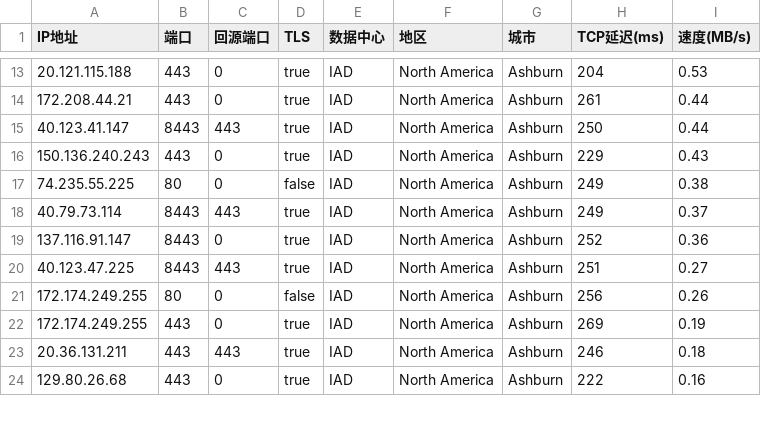
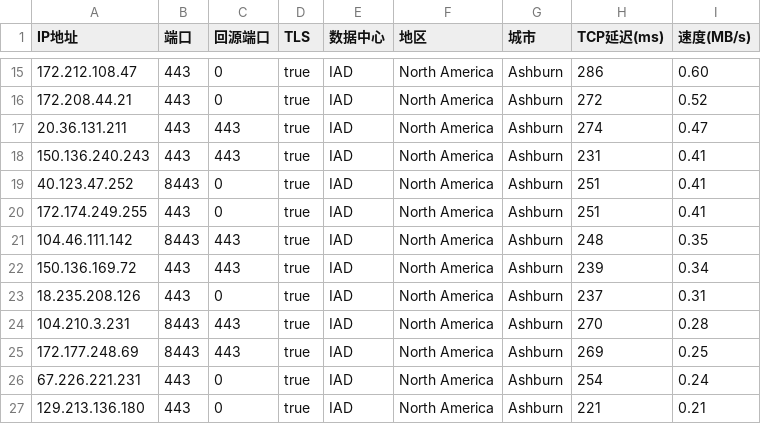
Before and after one commit to zhstzzy/rule, a CSV file: csv/AS0-0-IAD.csv, drawn as a sheet; only a part is shown, gaps mark what is left out; the diff covers the shown part only.

```diff
--- a/csv/AS0-0-IAD.csv
+++ b/csv/AS0-0-IAD.csv
@@ -13,12 +15,13 @@
-20.121.115.188,443,0,true,IAD,North America,Ashburn,204,0.53
-172.208.44.21,443,0,true,IAD,North America,Ashburn,261,0.44
-40.123.41.147,8443,443,true,IAD,North America,Ashburn,250,0.44
-150.136.240.243,443,0,true,IAD,North America,Ashburn,229,0.43
-74.235.55.225,80,0,false,IAD,North America,Ashburn,249,0.38
-40.79.73.114,8443,443,true,IAD,North America,Ashburn,249,0.37
-137.116.91.147,8443,0,true,IAD,North America,Ashburn,252,0.36
-40.123.47.225,8443,443,true,IAD,North America,Ashburn,251,0.27
-172.174.249.255,80,0,false,IAD,North America,Ashburn,256,0.26
-172.174.249.255,443,0,true,IAD,North America,Ashburn,269,0.19
-20.36.131.211,443,443,true,IAD,North America,Ashburn,246,0.18
-129.80.26.68,443,0,true,IAD,North America,Ashburn,222,0.16
+172.212.108.47,443,0,true,IAD,North America,Ashburn,286,0.60
+172.208.44.21,443,0,true,IAD,North America,Ashburn,272,0.52
+20.36.131.211,443,443,true,IAD,North America,Ashburn,274,0.47
+150.136.240.243,443,443,true,IAD,North America,Ashburn,231,0.41
+40.123.47.252,8443,0,true,IAD,North America,Ashburn,251,0.41
+172.174.249.255,443,0,true,IAD,North America,Ashburn,251,0.41
+104.46.111.142,8443,443,true,IAD,North America,Ashburn,248,0.35
+150.136.169.72,443,443,true,IAD,North America,Ashburn,239,0.34
+18.235.208.126,443,0,true,IAD,North America,Ashburn,237,0.31
+104.210.3.231,8443,443,true,IAD,North America,Ashburn,270,0.28
+172.177.248.69,8443,443,true,IAD,North America,Ashburn,269,0.25
+67.226.221.231,443,0,true,IAD,North America,Ashburn,254,0.24
+129.213.136.180,443,0,true,IAD,North America,Ashburn,221,0.21
```
Also changed, not shown: 4 added rows, 1 removed row and 41 edited cells elsewhere in this file, csv/AS0-0-LAX.csv, csv/AS0-0-LHR.csv, 11 other files.
